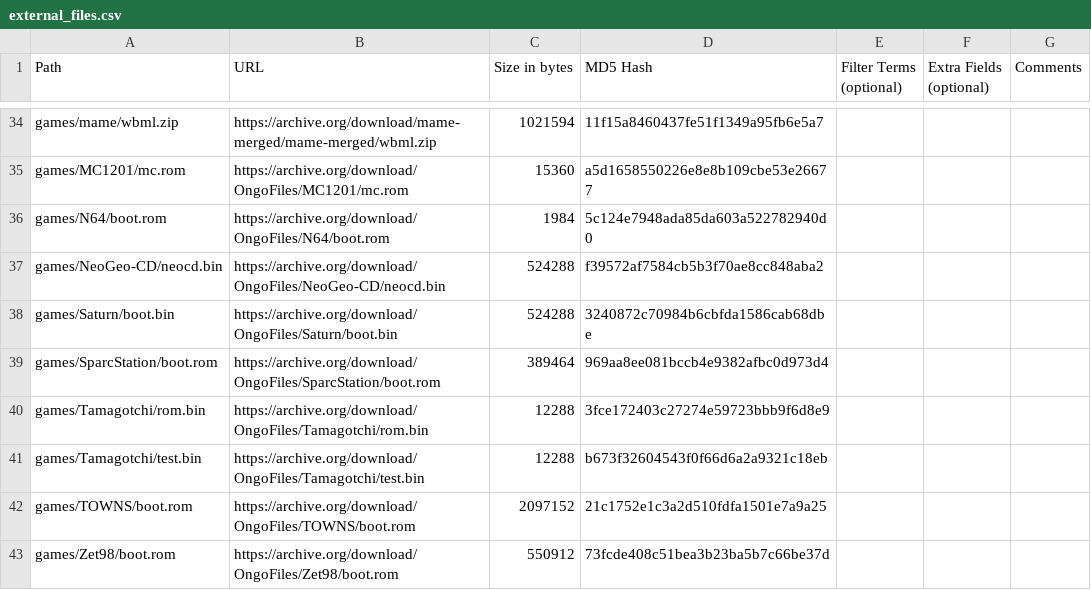
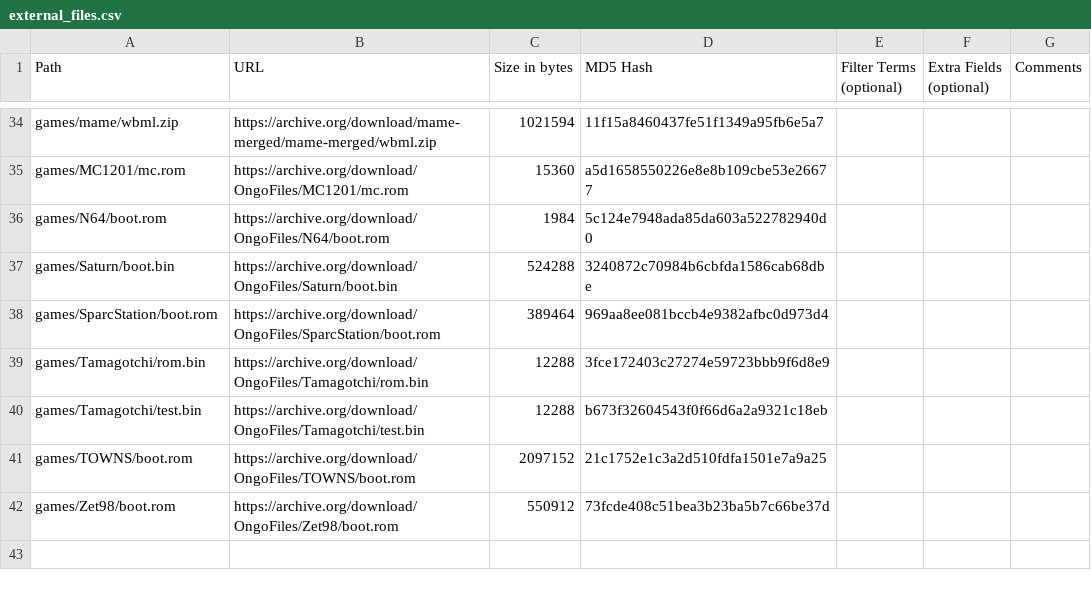
Before and after one commit to OngoGablogian/MiSTer_Ongo, a CSV file: external_files.csv, drawn as a sheet; only a part is shown, gaps mark what is left out.

Commit message:
update

```diff
--- a/external_files.csv
+++ b/external_files.csv
@@ -36,3 +36,2 @@ games/MC1201/mc.rom,https://archive.org/download/OngoFiles/MC1201/mc.rom,"15360"
 games/N64/boot.rom,https://archive.org/download/OngoFiles/N64/boot.rom,"1984",5c124e7948ada85da603a522782940d0,,,
-games/NeoGeo-CD/neocd.bin,https://archive.org/download/OngoFiles/NeoGeo-CD/neocd.bin,"524288",f39572af7584cb5b3f70ae8cc848aba2,,,
 games/Saturn/boot.bin,https://archive.org/download/OngoFiles/Saturn/boot.bin,"524288",3240872c70984b6cbfda1586cab68dbe,,,
```
